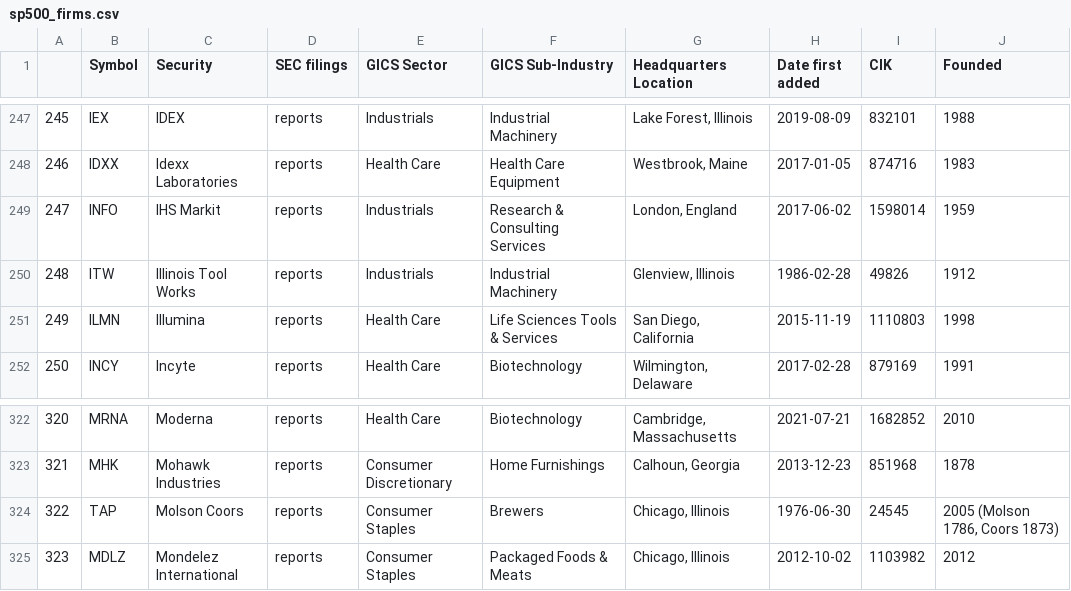
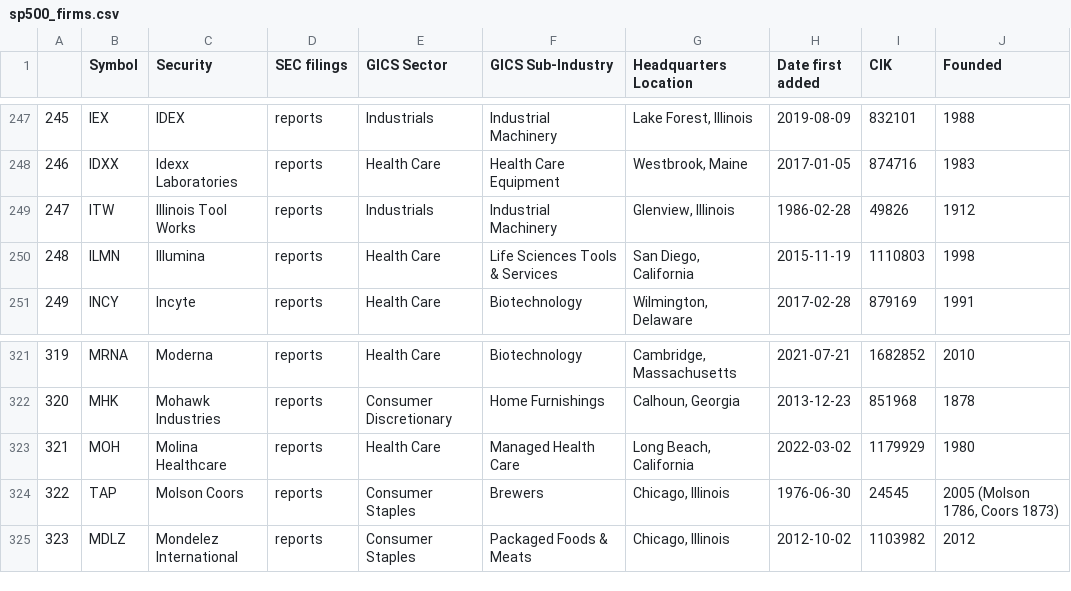
Before and after one commit to priyagb99/Class-Notes-920am, a CSV file: Midterm sandbox/input/sp500_firms.csv, drawn as a sheet; only a part is shown, gaps mark what is left out; removed rows and columns are numbered as before the commit, all else as after; the diff names each change by its address in the sheet, - before the commit and + after, or states it on an @@ line.

```diff
--- a/Midterm sandbox/input/sp500_firms.csv
+++ b/Midterm sandbox/input/sp500_firms.csv
-row 249: 247 | INFO | IHS Markit | reports | Industrials | Research & Consulting Services | London, England | 2017-06-02 | 1598014 | 1959
@@ column A renumbered between rows 249 and 322 @@
+row 323: 321 | MOH | Molina Healthcare | reports | Health Care | Managed Health Care | Long Beach, California | 2022-03-02 | 1179929 | 1980
```
Also changed, not shown: 4 other files.
